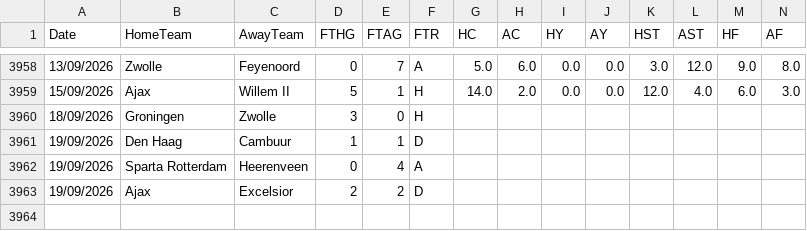
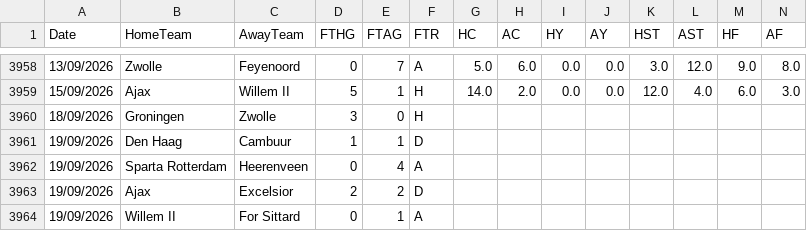
Before and after one commit to hectormera4-dotcom/premier-picks, a CSV file: eredivisie_combinado.csv, drawn as a sheet; only a part is shown, gaps mark what is left out; rows hold the shown columns only; the diff names each change by its address in the sheet, - before the commit and + after, or states it on an @@ line.

```diff
--- a/eredivisie_combinado.csv
+++ b/eredivisie_combinado.csv
+row 3964: 19/09/2026 | Willem II | For Sittard | 0 | 1 | A
```
Also changed, not shown: la_liga_combinado.csv, primeira_liga_combinado.csv.
